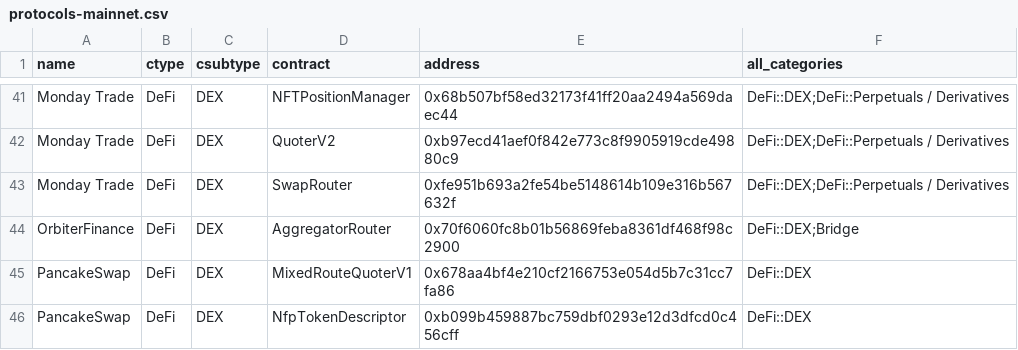
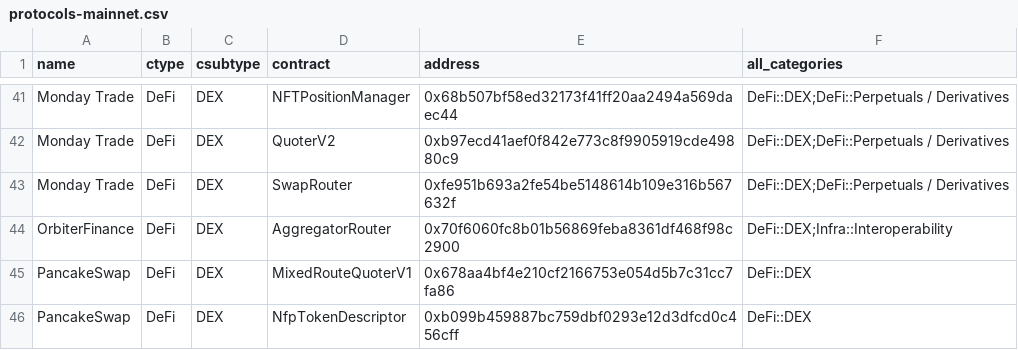
Before and after one commit to monad-crypto/protocols, a CSV file: protocols-mainnet.csv, drawn as a sheet; only a part is shown, gaps mark what is left out.

```diff
--- a/protocols-mainnet.csv
+++ b/protocols-mainnet.csv
@@ -43,3 +43,3 @@ Monday Trade,DeFi,DEX,QuoterV2,0xb97ecd41aef0f842e773c8f9905919cde49880c9,DeFi::
 Monday Trade,DeFi,DEX,SwapRouter,0xfe951b693a2fe54be5148614b109e316b567632f,DeFi::DEX;DeFi::Perpetuals / Derivatives
-OrbiterFinance,DeFi,DEX,AggregatorRouter,0x70f6060fc8b01b56869feba8361df468f98c2900,DeFi::DEX;Bridge
+OrbiterFinance,DeFi,DEX,AggregatorRouter,0x70f6060fc8b01b56869feba8361df468f98c2900,DeFi::DEX;Infra::Interoperability
 PancakeSwap,DeFi,DEX,MixedRouteQuoterV1,0x678aa4bf4e210cf2166753e054d5b7c31cc7fa86,DeFi::DEX
```
